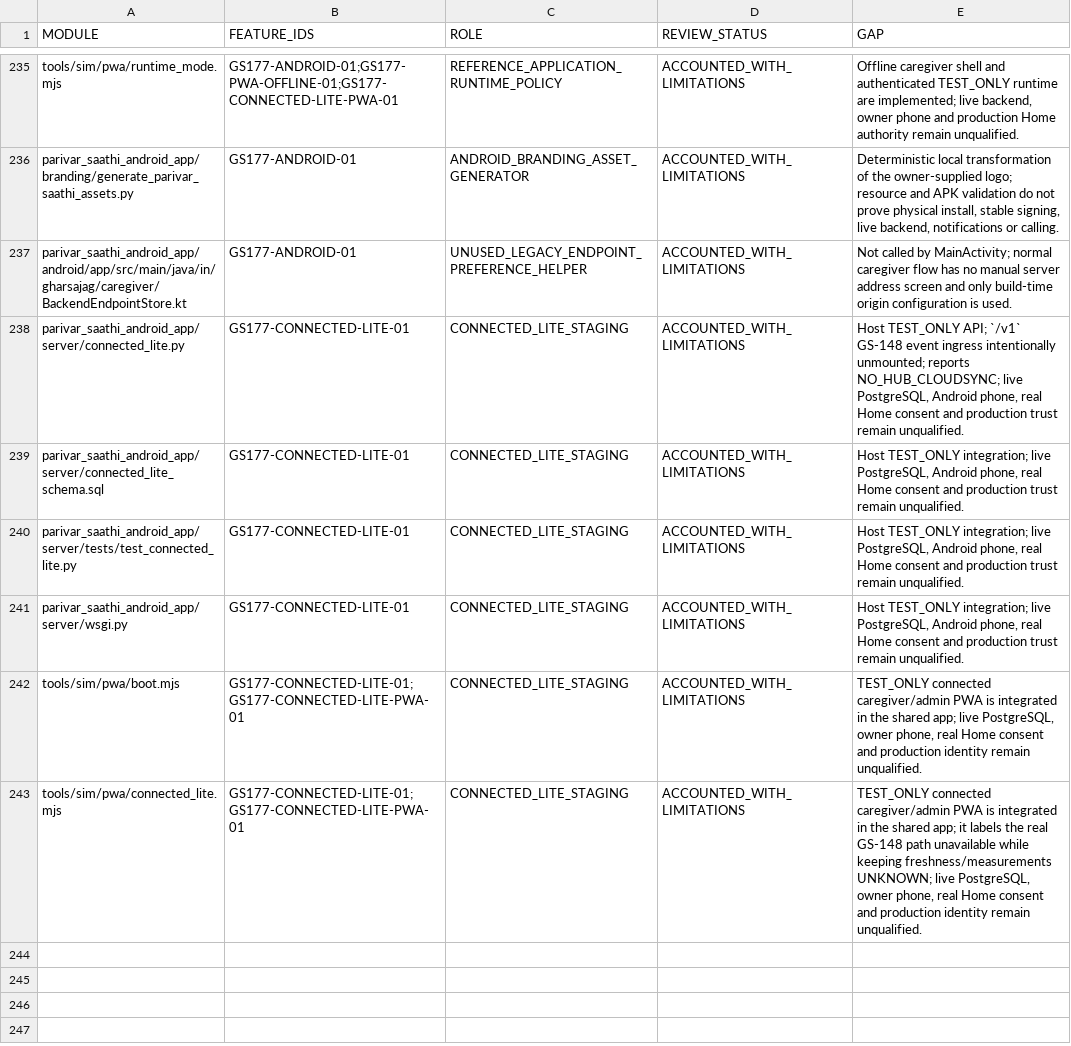
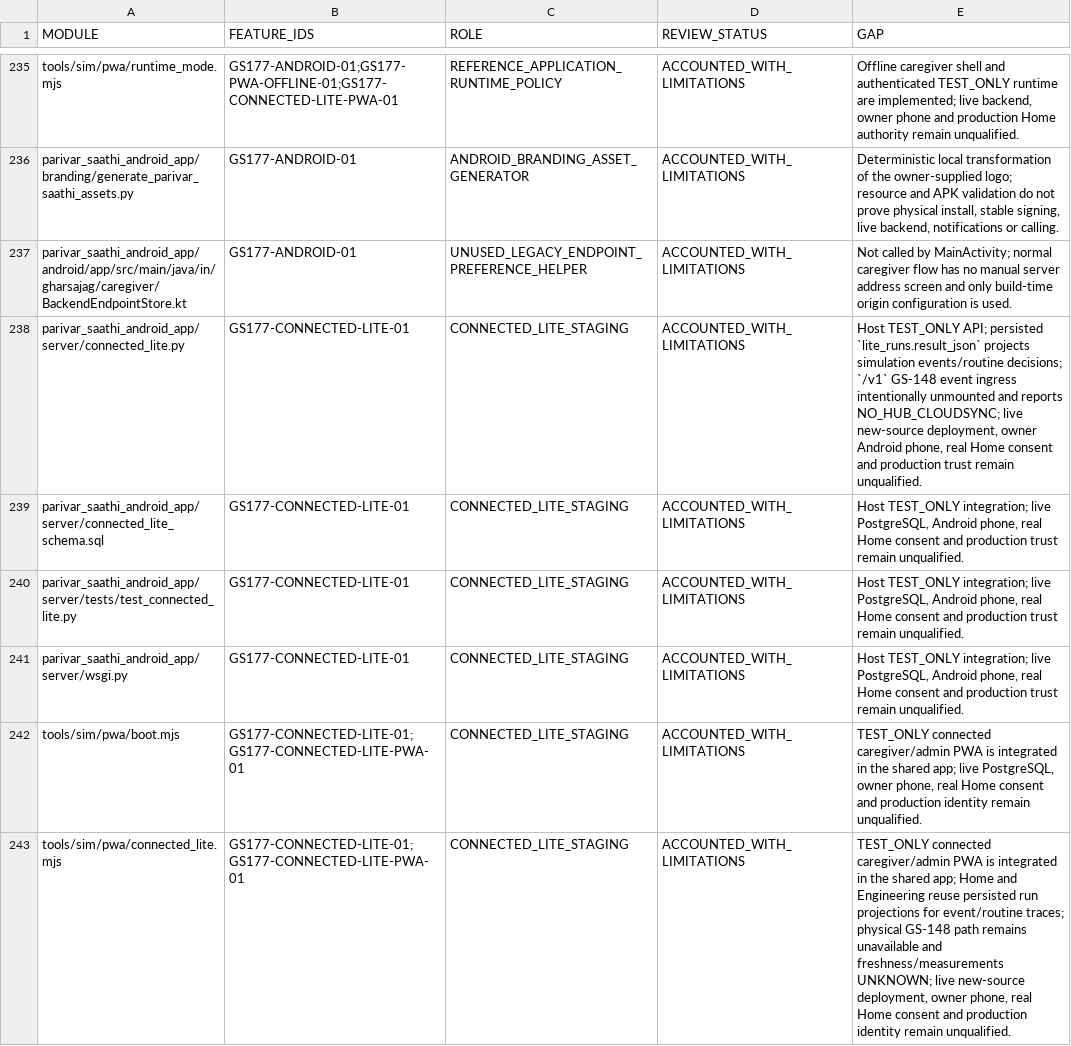
Before and after one commit to udaybhan200683/Ghar_sajag, a CSV file: docs/validation/SOURCE_FEATURE_INVENTORY.csv, drawn as a sheet; only a part is shown, gaps mark what is left out.

Commit message:
docs(gs-177): record connected trace validation evidence

```diff
--- a/docs/validation/SOURCE_FEATURE_INVENTORY.csv
+++ b/docs/validation/SOURCE_FEATURE_INVENTORY.csv
@@ -237,3 +237,3 @@ parivar_saathi_android_app/branding/generate_parivar_saathi_assets.py,GS177-ANDR
 parivar_saathi_android_app/android/app/src/main/java/in/gharsajag/caregiver/BackendEndpointStore.kt,GS177-ANDROID-01,UNUSED_LEGACY_ENDPOINT_PREFERENCE_HELPER,ACCOUNTED_WITH_LIMITATIONS,Not called by MainActivity; normal caregiver flow has no manual server address screen and only build-time origin configuration is used.
-parivar_saathi_android_app/server/connected_lite.py,GS177-CONNECTED-LITE-01,CONNECTED_LITE_STAGING,ACCOUNTED_WITH_LIMITATIONS,"Host TEST_ONLY API; `/v1` GS-148 event ingress intentionally unmounted; reports NO_HUB_CLOUDSYNC; live PostgreSQL, Android phone, real Home consent and production trust remain unqualified."
+parivar_saathi_android_app/server/connected_lite.py,GS177-CONNECTED-LITE-01,CONNECTED_LITE_STAGING,ACCOUNTED_WITH_LIMITATIONS,"Host TEST_ONLY API; persisted `lite_runs.result_json` projects simulation events/routine decisions; `/v1` GS-148 event ingress intentionally unmounted and reports NO_HUB_CLOUDSYNC; live new-source deployment, owner Android phone, real Home consent and production trust remain unqualified."
 parivar_saathi_android_app/server/connected_lite_schema.sql,GS177-CONNECTED-LITE-01,CONNECTED_LITE_STAGING,ACCOUNTED_WITH_LIMITATIONS,"Host TEST_ONLY integration; live PostgreSQL, Android phone, real Home consent and production trust remain unqualified."
@@ -242,2 +242,2 @@ parivar_saathi_android_app/server/wsgi.py,GS177-CONNECTED-LITE-01,CONNECTED_LITE
 tools/sim/pwa/boot.mjs,GS177-CONNECTED-LITE-01;GS177-CONNECTED-LITE-PWA-01,CONNECTED_LITE_STAGING,ACCOUNTED_WITH_LIMITATIONS,"TEST_ONLY connected caregiver/admin PWA is integrated in the shared app; live PostgreSQL, owner phone, real Home consent and production identity remain unqualified."
-tools/sim/pwa/connected_lite.mjs,GS177-CONNECTED-LITE-01;GS177-CONNECTED-LITE-PWA-01,CONNECTED_LITE_STAGING,ACCOUNTED_WITH_LIMITATIONS,"TEST_ONLY connected caregiver/admin PWA is integrated in the shared app; it labels the real GS-148 path unavailable while keeping freshness/measurements UNKNOWN; live PostgreSQL, owner phone, real Home consent and production identity remain unqualified."
+tools/sim/pwa/connected_lite.mjs,GS177-CONNECTED-LITE-01;GS177-CONNECTED-LITE-PWA-01,CONNECTED_LITE_STAGING,ACCOUNTED_WITH_LIMITATIONS,"TEST_ONLY connected caregiver/admin PWA is integrated in the shared app; Home and Engineering reuse persisted run projections for event/routine traces; physical GS-148 path remains unavailable and freshness/measurements UNKNOWN; live new-source deployment, owner phone, real Home consent and production identity remain unqualified."
```
Also changed, not shown: docs/validation/MASTER_TRACEABILITY.csv, 1 other file.
